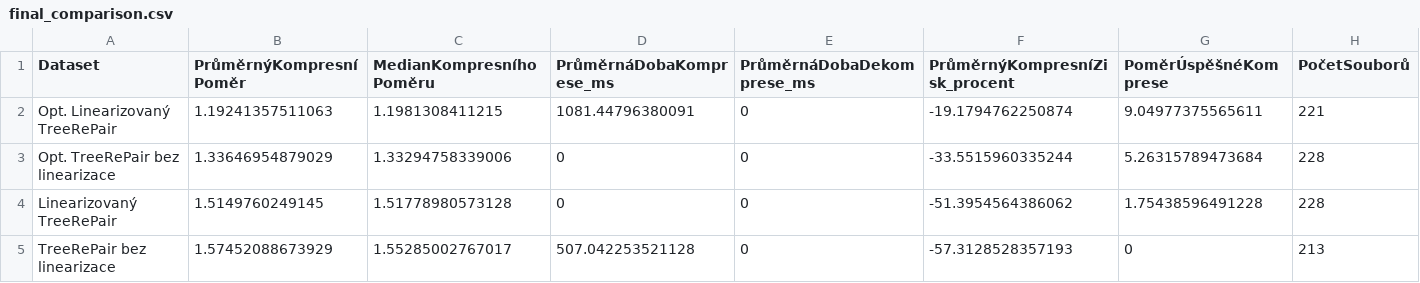
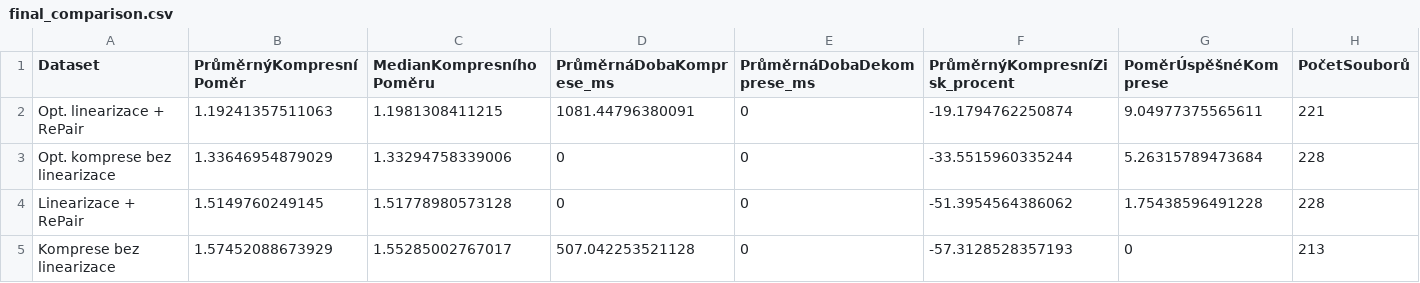
Before and after one commit to Bercek71/tree-compression, a CSV file: analysis/visualization/final_comparison.csv, drawn as a sheet.

```diff
--- a/analysis/visualization/final_comparison.csv
+++ b/analysis/visualization/final_comparison.csv
@@ -1,5 +1,5 @@
 "Dataset","PrůměrnýKompresníPoměr","MedianKompresníhoPoměru","PrůměrnáDobaKomprese_ms","PrůměrnáDobaDekomprese_ms","PrůměrnýKompresníZisk_procent","PoměrÚspěšnéKomprese","PočetSouborů"
-"Opt. Linearizovaný TreeRePair",1.19241357511063,1.1981308411215,1081.44796380091,0,-19.1794762250874,9.04977375565611,221
-"Opt. TreeRePair bez linearizace",1.33646954879029,1.33294758339006,0,0,-33.5515960335244,5.26315789473684,228
-"Linearizovaný TreeRePair",1.5149760249145,1.51778980573128,0,0,-51.3954564386062,1.75438596491228,228
-"TreeRePair bez linearizace",1.57452088673929,1.55285002767017,507.042253521128,0,-57.3128528357193,0,213
+"Opt. linearizace + RePair",1.19241357511063,1.1981308411215,1081.44796380091,0,-19.1794762250874,9.04977375565611,221
+"Opt. komprese bez linearizace",1.33646954879029,1.33294758339006,0,0,-33.5515960335244,5.26315789473684,228
+"Linearizace + RePair",1.5149760249145,1.51778980573128,0,0,-51.3954564386062,1.75438596491228,228
+"Komprese bez linearizace",1.57452088673929,1.55285002767017,507.042253521128,0,-57.3128528357193,0,213
```
Also changed, not shown: analysis/visualization/avg_by_method_category.csv, analysis/visualization/avg_by_optimization_category.csv, 45 other files.
